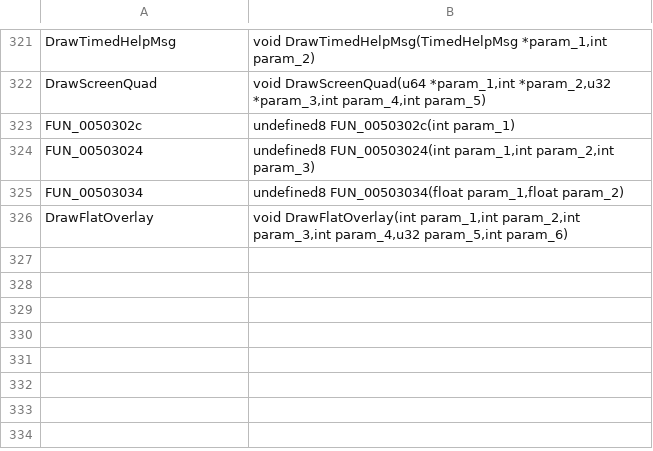
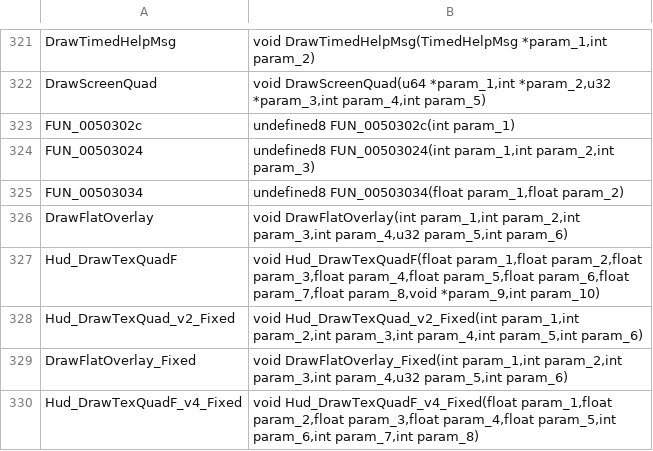
Before and after one commit to Clou67/thedecompfromhell, a TSV file: tools/prototypes.tsv, drawn as a sheet; only a part is shown, gaps mark what is left out.

```diff
--- a/tools/prototypes.tsv
+++ b/tools/prototypes.tsv
@@ -326 +326,5 @@ FUN_00503034	undefined8 FUN_00503034(float param_1,float param_2)
 DrawFlatOverlay	void DrawFlatOverlay(int param_1,int param_2,int param_3,int param_4,u32 param_5,int param_6)
+Hud_DrawTexQuadF	void Hud_DrawTexQuadF(float param_1,float param_2,float param_3,float param_4,float param_5,float param_6,float param_7,float param_8,void *param_9,int param_10)
+Hud_DrawTexQuad_v2_Fixed	void Hud_DrawTexQuad_v2_Fixed(int param_1,int param_2,int param_3,int param_4,int param_5,int param_6)
+DrawFlatOverlay_Fixed	void DrawFlatOverlay_Fixed(int param_1,int param_2,int param_3,int param_4,u32 param_5,int param_6)
+Hud_DrawTexQuadF_v4_Fixed	void Hud_DrawTexQuadF_v4_Fixed(float param_1,float param_2,float param_3,float param_4,float param_5,int param_6,int param_7,int param_8)
```
Also changed, not shown: ERRORS.tsv, tools/global_types.tsv, 8 other files.
